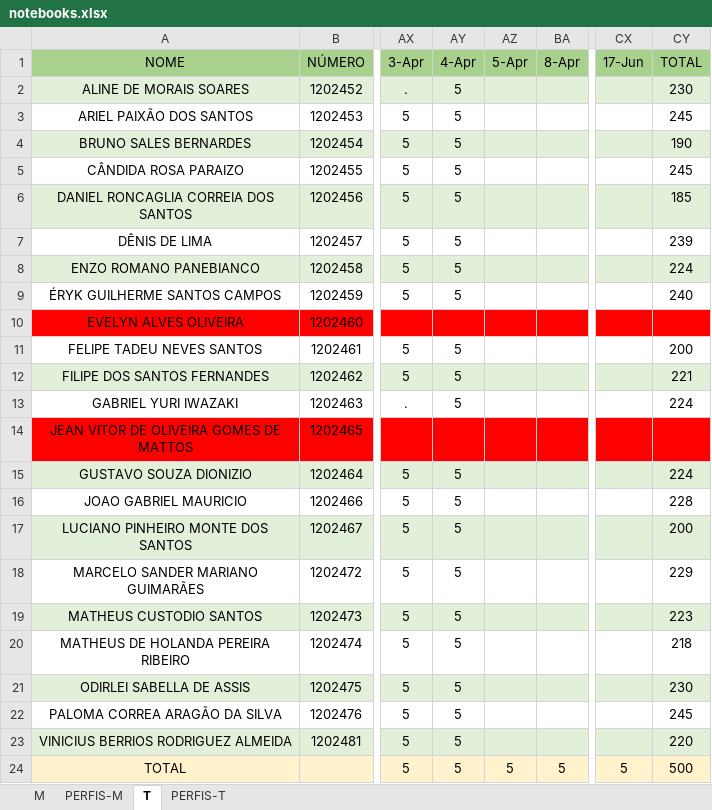
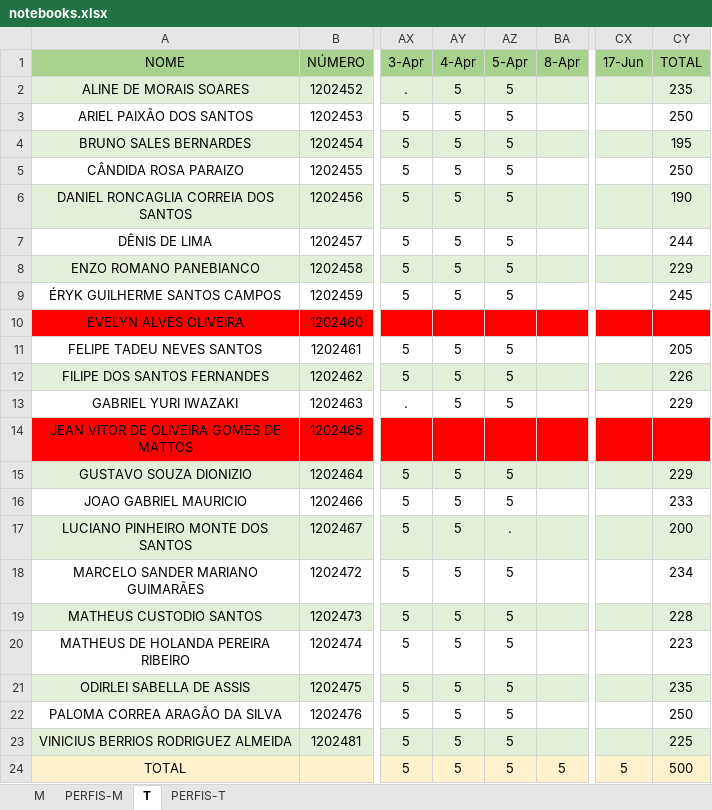
Before and after one commit to hstrada/senai-desenvolvimento-1s2019, an Excel workbook: planejamento/notebooks.xlsx, sheet T, drawn as a sheet; only a part is shown, gaps mark what is left out; values as stored, in another font and other column widths than the file's, no borders; the diff names each change by its address in the sheet, - before the commit and + after, or states it on an @@ line.

```diff
--- a/planejamento/notebooks.xlsx (sheet T)
+++ b/planejamento/notebooks.xlsx (sheet T)
-AZ2:AZ9 (5-Apr): (empty)
+AZ2:AZ9 (5-Apr): 5
-CY2 (TOTAL): 230
+CY2 (TOTAL): 235
-CY3 (TOTAL): 245
+CY3 (TOTAL): 250
-CY4 (TOTAL): 190
+CY4 (TOTAL): 195
-CY5 (TOTAL): 245
+CY5 (TOTAL): 250
-CY6 (TOTAL): 185
+CY6 (TOTAL): 190
-CY7 (TOTAL): 239
+CY7 (TOTAL): 244
-CY8 (TOTAL): 224
+CY8 (TOTAL): 229
-CY9 (TOTAL): 240
+CY9 (TOTAL): 245
-AZ11:AZ13 (5-Apr): (empty)
+AZ11:AZ13 (5-Apr): 5
-CY11 (TOTAL): 200
+CY11 (TOTAL): 205
-CY12 (TOTAL): 221
+CY12 (TOTAL): 226
-CY13 (TOTAL): 224
+CY13 (TOTAL): 229
-AZ15:AZ16 (5-Apr): (empty)
+AZ15:AZ16 (5-Apr): 5
-CY15 (TOTAL): 224
+CY15 (TOTAL): 229
-CY16 (TOTAL): 228
+CY16 (TOTAL): 233
-AZ17 (5-Apr): (empty)
+AZ17 (5-Apr): .
-AZ18:AZ23 (5-Apr): (empty)
+AZ18:AZ23 (5-Apr): 5
-CY18 (TOTAL): 229
+CY18 (TOTAL): 234
-CY19 (TOTAL): 223
+CY19 (TOTAL): 228
-CY20 (TOTAL): 218
+CY20 (TOTAL): 223
-CY21 (TOTAL): 230
+CY21 (TOTAL): 235
-CY22 (TOTAL): 245
+CY22 (TOTAL): 250
-CY23 (TOTAL): 220
+CY23 (TOTAL): 225
```
Also changed, not shown: sheet M, 2 other files.
